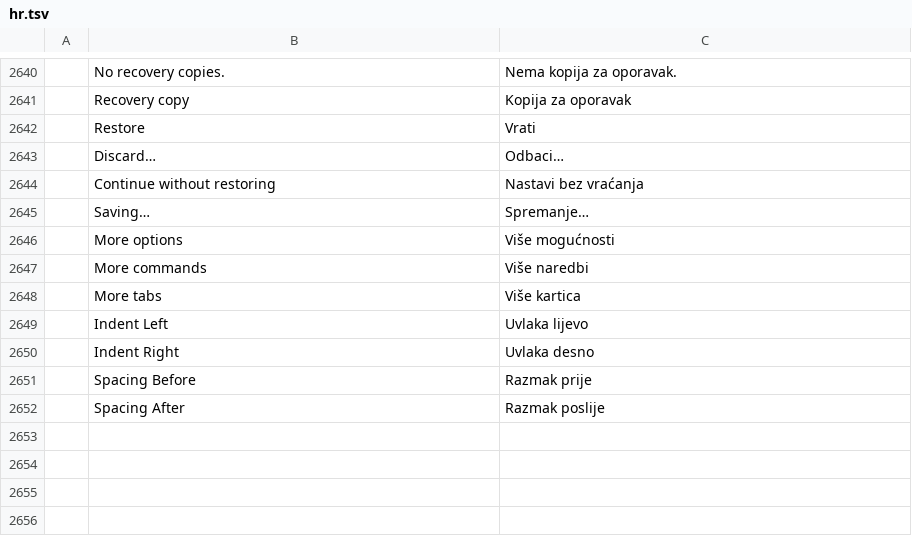
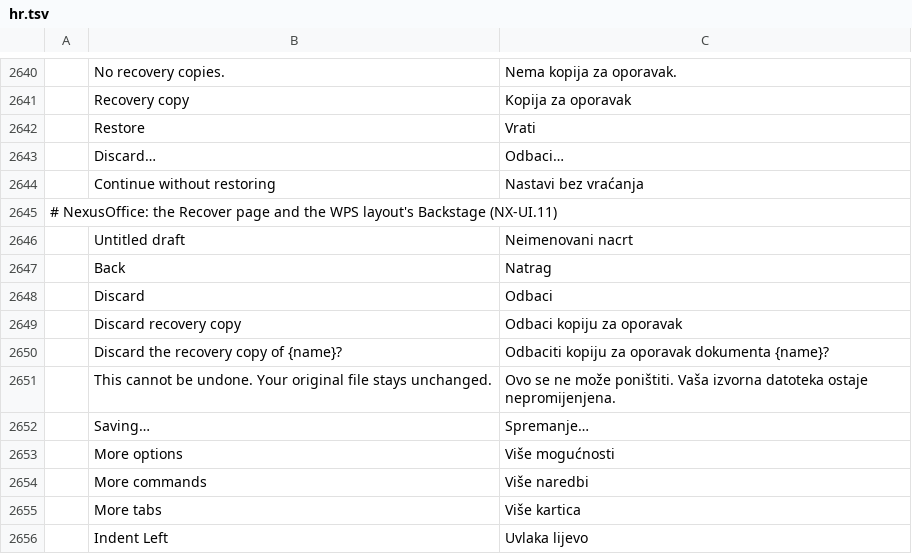
Before and after one commit to nhdai111983/wordcraft, a TSV file: crates/ui-egui/src/i18n/hr.tsv, drawn as a sheet; only a part is shown, gaps mark what is left out; the shorter side is filled out with more unchanged rows; the diff names each change by its address in the sheet, - before the commit and + after, or states it on an @@ line.

```diff
--- a/crates/ui-egui/src/i18n/hr.tsv
+++ b/crates/ui-egui/src/i18n/hr.tsv
+row 2645: # NexusOffice: the Recover page and the WPS layout's Backstage (NX-UI.11)
+row 2646:  | Untitled draft | Neimenovani nacrt
+row 2647:  | Back | Natrag
+row 2648:  | Discard | Odbaci
+row 2649:  | Discard recovery copy | Odbaci kopiju za oporavak
+row 2650:  | Discard the recovery copy of {name}? | Odbaciti kopiju za oporavak dokumenta {name}?
+row 2651:  | This cannot be undone. Your original file stays unchanged. | Ovo se ne može poništiti. Vaša izvorna datoteka ostaje nepromijenjena.
```
Also changed, not shown: crates/ui-egui/src/i18n/vi.tsv, 7 other files.
